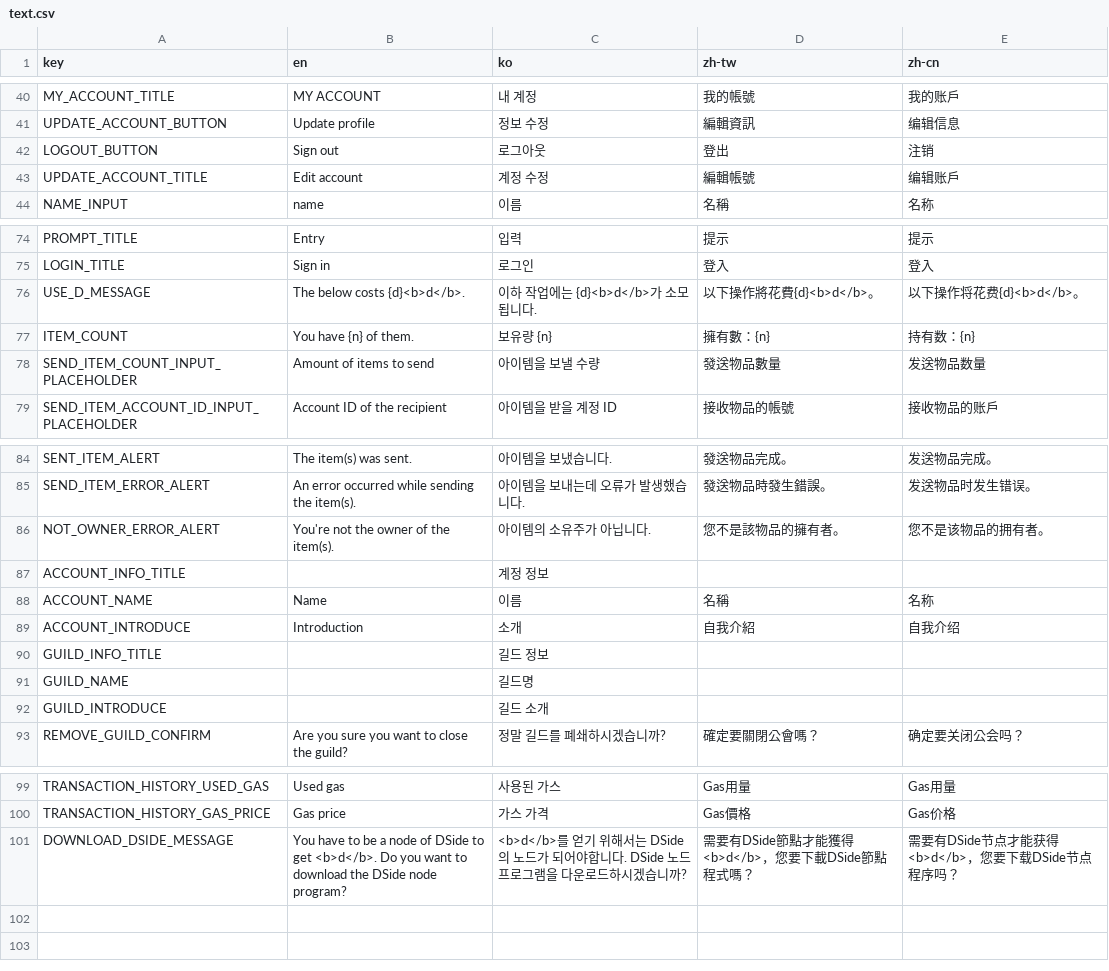
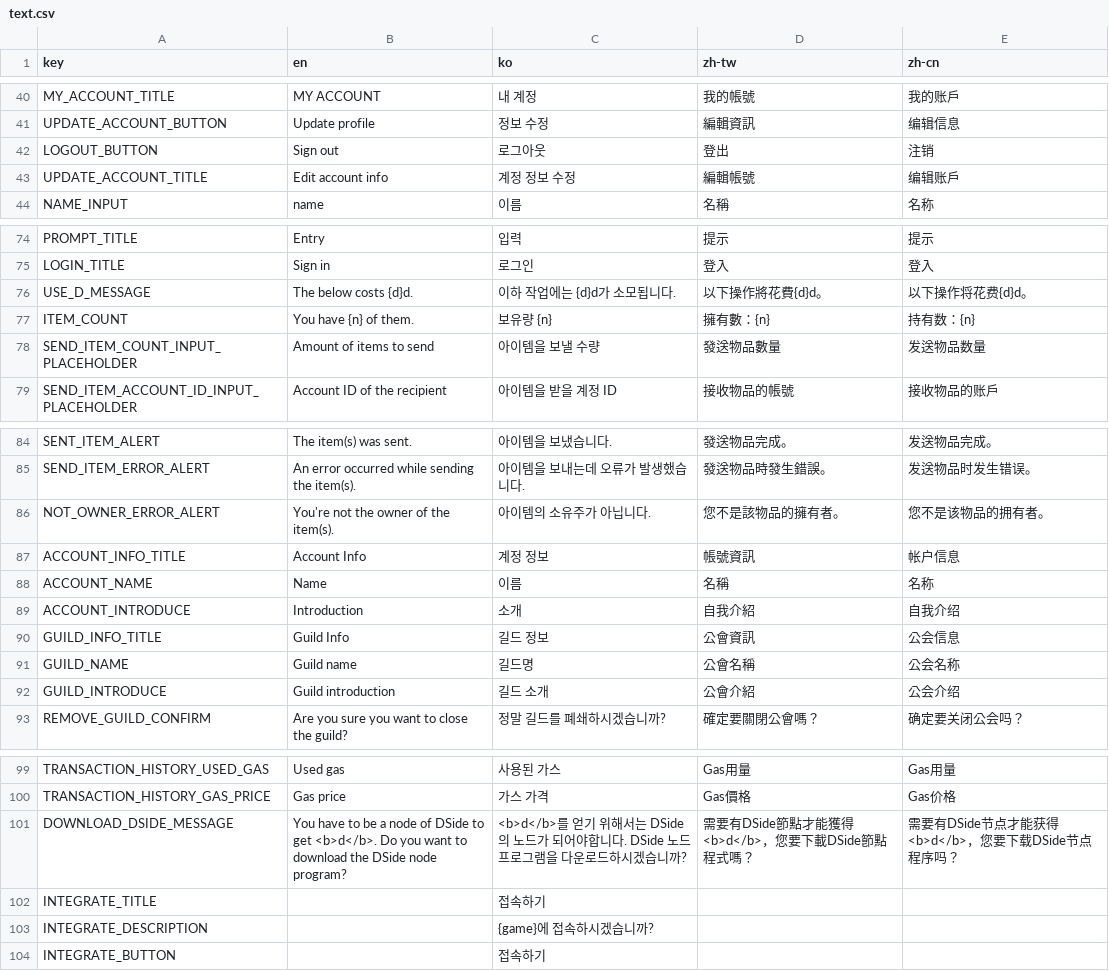
Before and after one commit to DPlayGames/DPlayInventory, a CSV file: DPlayInventory/R/text.csv, drawn as a sheet; only a part is shown, gaps mark what is left out.

```diff
--- a/DPlayInventory/R/text.csv
+++ b/DPlayInventory/R/text.csv
@@ -42,3 +42,3 @@ UPDATE_ACCOUNT_BUTTON,Update profile,정보 수정,編輯資訊,编辑信息,,,,
 LOGOUT_BUTTON,Sign out,로그아웃,登出,注销,,,,,,,,,,,,,,,
-UPDATE_ACCOUNT_TITLE,Edit account,계정 수정,編輯帳號,编辑账戶,,,,,,,,,,,,,,,
+UPDATE_ACCOUNT_TITLE,Edit account info,계정 정보 수정,編輯帳號,编辑账戶,,,,,,,,,,,,,,,
 NAME_INPUT,name,이름,名稱,名称,,,,,,,,,,,,,,,
@@ -115,3 +115,3 @@ PROMPT_TITLE,Entry,입력,提示,提示,,,,,,,,,,,,,,,
 LOGIN_TITLE,Sign in,로그인,登入,登入,,,,,,,,,,,,,,,
-USE_D_MESSAGE,The below costs {d}<b>d</b>.,이하 작업에는 {d}<b>d</b>가 소모됩니다.,以下操作將花費{d}<b>d</b>。,以下操作将花费{d}<b>d</b>。,,,,,,,,,,,,,,,
+USE_D_MESSAGE,The below costs {d}d.,이하 작업에는 {d}d가 소모됩니다.,以下操作將花費{d}d。,以下操作将花费{d}d。,,,,,,,,,,,,,,,
 ITEM_COUNT,You have {n} of them.,보유량 {n},擁有數：{n},持有数：{n},,,,,,,,,,,,,,,
@@ -127,8 +127,8 @@ SEND_ITEM_ERROR_ALERT,"An error occurred while sending the item(s).
 NOT_OWNER_ERROR_ALERT,You're not the owner of the item(s).,아이템의 소유주가 아닙니다.,您不是該物品的擁有者。,您不是该物品的拥有者。,,,,,,,,,,,,,,,
-ACCOUNT_INFO_TITLE,,계정 정보,,,,,,,,,,,,,,,,,
+ACCOUNT_INFO_TITLE,Account Info,계정 정보,帳號資訊,帐户信息,,,,,,,,,,,,,,,
 ACCOUNT_NAME,Name,이름,名稱,名称,,,,,,,,,,,,,,,
 ACCOUNT_INTRODUCE,Introduction,소개,自我介紹,自我介绍,,,,,,,,,,,,,,,
-GUILD_INFO_TITLE,,길드 정보,,,,,,,,,,,,,,,,,
-GUILD_NAME,,길드명,,,,,,,,,,,,,,,,,
-GUILD_INTRODUCE,,길드 소개,,,,,,,,,,,,,,,,,
+GUILD_INFO_TITLE,Guild Info,길드 정보,公會資訊,公会信息,,,,,,,,,,,,,,,
+GUILD_NAME,Guild name,길드명,公會名稱,公会名称,,,,,,,,,,,,,,,
+GUILD_INTRODUCE,Guild introduction,길드 소개,公會介紹,公会介绍,,,,,,,,,,,,,,,
 REMOVE_GUILD_CONFIRM,Are you sure you want to close the guild?,정말 길드를 폐쇄하시겠습니까?,確定要關閉公會嗎？,确定要关闭公会吗？,,,,,,,,,,,,,,,
@@ -142 +142,4 @@ TRANSACTION_HISTORY_GAS_PRICE,Gas price,가스 가격,Gas價格,Gas价格,,,,,,,
 DOWNLOAD_DSIDE_MESSAGE,You have to be a node of DSide to get <b>d</b>. Do you want to download the DSide node program?,<b>d</b>를 얻기 위해서는 DSide의 노드가 되어야합니다. DSide 노드 프로그램을 다운로드하시겠습니까?,需要有DSide節點才能獲得<b>d</b>，您要下載DSide節點程式嗎？,需要有DSide节点才能获得<b>d</b>，您要下载DSide节点程序吗？,,,,,,,,,,,,,,,
+INTEGRATE_TITLE,,접속하기,,,,,,,,,,,,,,,,,
+INTEGRATE_DESCRIPTION,,{game}에 접속하시겠습니까?,,,,,,,,,,,,,,,,,
+INTEGRATE_BUTTON,,접속하기,,,,,,,,,,,,,,,,,
```
Also changed, not shown: WebExtension/DPlayInventory/R/text.csv, 42 other files.
